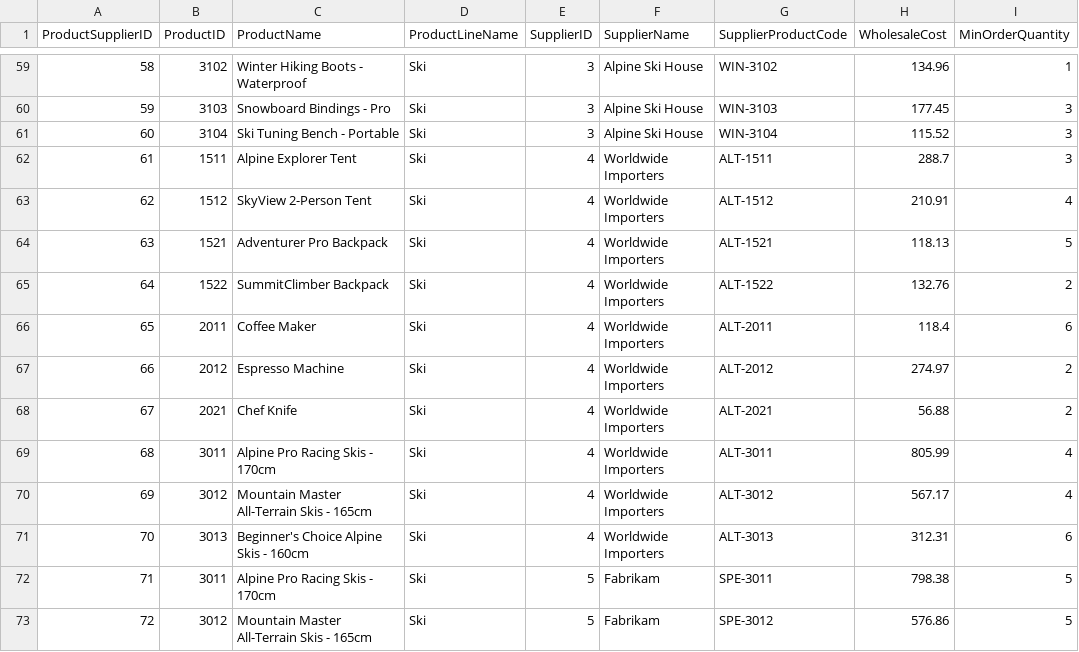
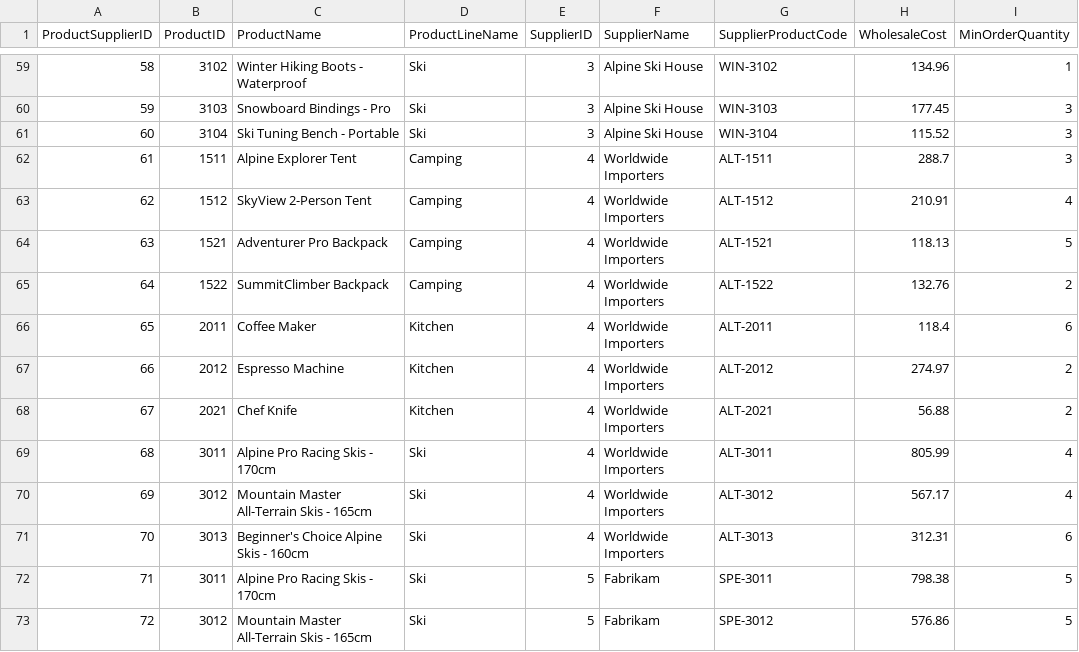
Before and after one commit to qkfang/client-iq-agent-hosted, a CSV file: infra/fabric/data/supplychain/ProductSuppliers_Sample.csv, drawn as a sheet; only a part is shown, gaps mark what is left out; the diff names each change by its address in the sheet, - before the commit and + after, or states it on an @@ line.

```diff
--- a/infra/fabric/data/supplychain/ProductSuppliers_Sample.csv
+++ b/infra/fabric/data/supplychain/ProductSuppliers_Sample.csv
-D62:D65 (ProductLineName): Ski
+D62:D65 (ProductLineName): Camping
-D66:D68 (ProductLineName): Ski
+D66:D68 (ProductLineName): Kitchen
```
Also changed, not shown: src/fabric/datagen/input/ProductSuppliers_Sample.csv, src/fabric/datagen/output_copydata/data/supplychain/ProductSuppliers_Sample.csv.
